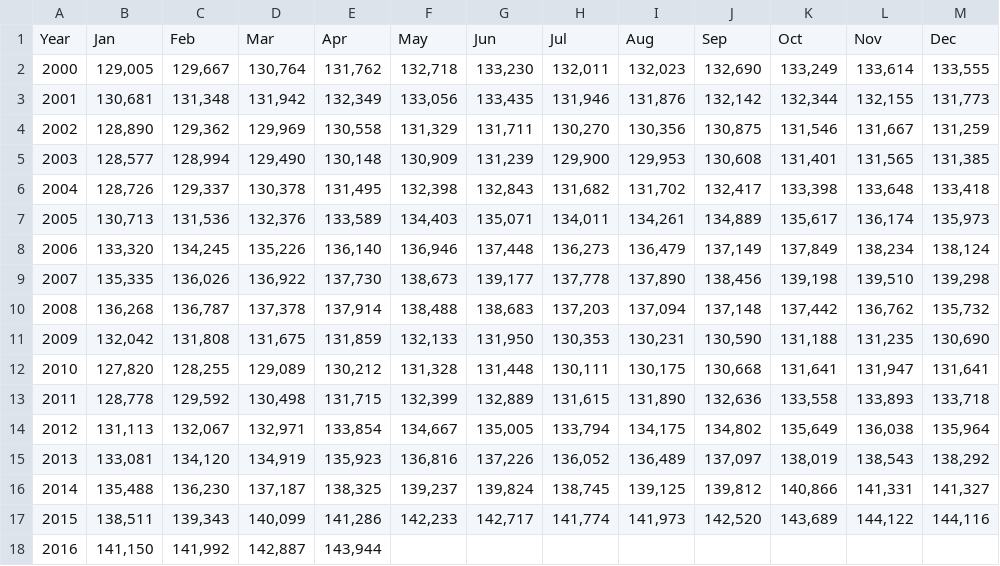
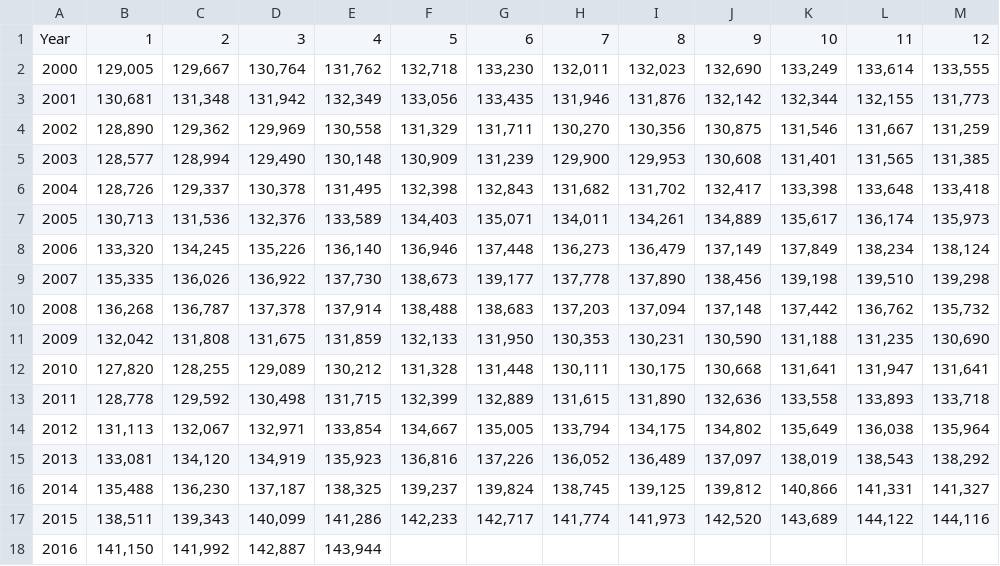
Before and after one commit to brndngrhm/employment, a CSV file: emp.csv, drawn as a sheet.

Commit message:
changed month to numbers

```diff
--- a/emp.csv
+++ b/emp.csv
@@ -1,2 +1,2 @@
-Year,Jan,Feb,Mar,Apr,May,Jun,Jul,Aug,Sep,Oct,Nov,Dec,
+Year,1,2,3,4,5,6,7,8,9,10,11,12,
 2000," 129,005 "," 129,667 "," 130,764 "," 131,762 "," 132,718 "," 133,230 "," 132,011 "," 132,023 "," 132,690 "," 133,249 "," 133,614 "," 133,555 ",
```
